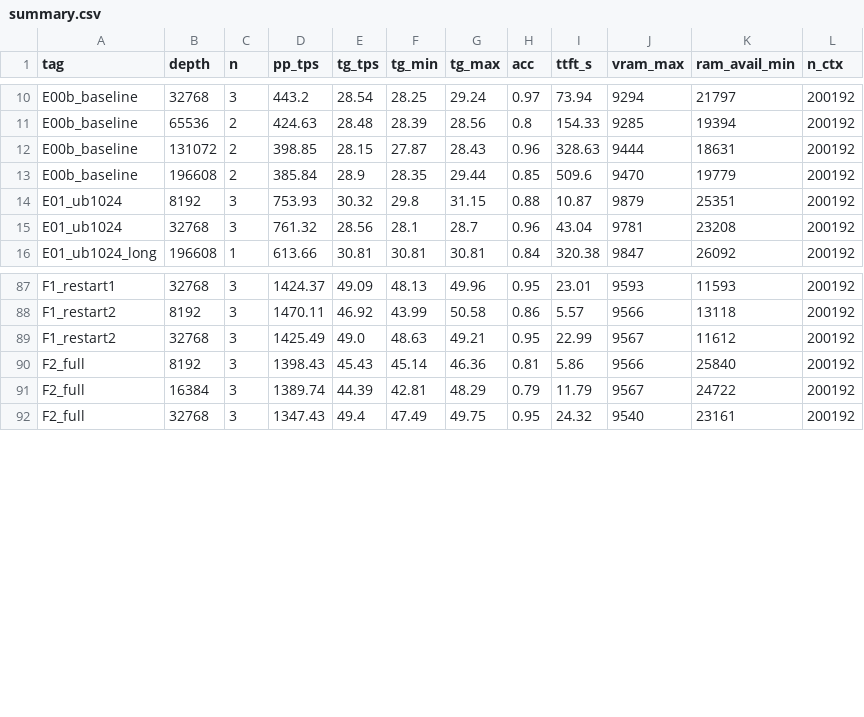
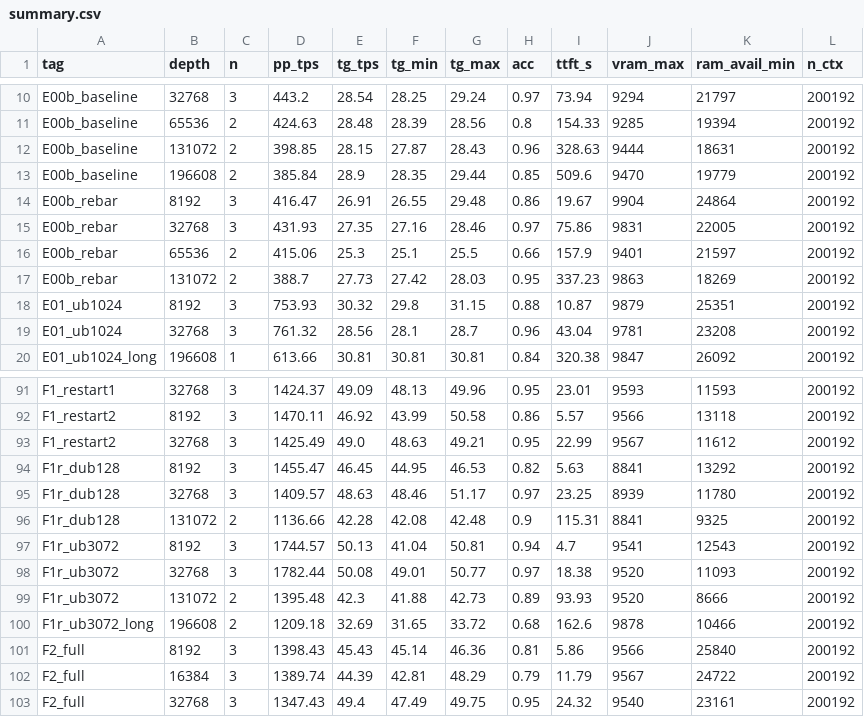
Before and after one commit to Korvaxoide/llama-cpp-moe-lab, a CSV file: results/summary.csv, drawn as a sheet; only a part is shown, gaps mark what is left out.

Commit message:
F1r: disaccoppia l'ubatch MTP e porta l'ubatch a 3072 (+18/25% PP)
Test ReBAR (E00b_rebar) negativo: PP −2.3…−6.5%, TG uguale o peggiore,
VRAM max +598 MiB. Con ReBAR la vecchia F1 non parte più.

- F1r_dub128: --spec-draft-n-ubatch 128 porta il buffer compute del
  draft da 942 a 59 MiB, costo −1.2% PP
- F1r_ub3072: --spec-draft-n-ubatch 512 + -b/-ub 3072 →
  PP 1745/1782/1395 t/s a 8K/32K/128K (+18/25/21%), TG invariata
- F1r_ub3072_long: 196608 ok, PP 1209 (+17.3%), VRAM max 9878 MiB
- F1r_agentic 10/10, F1r_session 29 turni (TTFT 5.66 s)
- produzione aggiornata a F1r e verificata su 127.0.0.1:8080
- docs: EXPERIMENTS, RESULTS, OPTIMIZATION, HARDWARE, PROGRESS, README
- OPTIMIZATION §9: convivenza desktop/gaming (VRAM/RAM esaurite)
- LICENSE MIT, path personali normalizzati a $HOME

```diff
--- a/results/summary.csv
+++ b/results/summary.csv
@@ -13,2 +13,6 @@ E00b_baseline,131072,2,398.85,28.15,27.87,28.43,0.96,328.63,9444,18631,200192
 E00b_baseline,196608,2,385.84,28.9,28.35,29.44,0.85,509.6,9470,19779,200192
+E00b_rebar,8192,3,416.47,26.91,26.55,29.48,0.86,19.67,9904,24864,200192
+E00b_rebar,32768,3,431.93,27.35,27.16,28.46,0.97,75.86,9831,22005,200192
+E00b_rebar,65536,2,415.06,25.3,25.1,25.5,0.66,157.9,9401,21597,200192
+E00b_rebar,131072,2,388.7,27.73,27.42,28.03,0.95,337.23,9863,18269,200192
 E01_ub1024,8192,3,753.93,30.32,29.8,31.15,0.88,10.87,9879,25351,200192
@@ -89,2 +93,9 @@ F1_restart2,8192,3,1470.11,46.92,43.99,50.58,0.86,5.57,9566,13118,200192
 F1_restart2,32768,3,1425.49,49.0,48.63,49.21,0.95,22.99,9567,11612,200192
+F1r_dub128,8192,3,1455.47,46.45,44.95,46.53,0.82,5.63,8841,13292,200192
+F1r_dub128,32768,3,1409.57,48.63,48.46,51.17,0.97,23.25,8939,11780,200192
+F1r_dub128,131072,2,1136.66,42.28,42.08,42.48,0.9,115.31,8841,9325,200192
+F1r_ub3072,8192,3,1744.57,50.13,41.04,50.81,0.94,4.7,9541,12543,200192
+F1r_ub3072,32768,3,1782.44,50.08,49.01,50.77,0.97,18.38,9520,11093,200192
+F1r_ub3072,131072,2,1395.48,42.3,41.88,42.73,0.89,93.93,9520,8666,200192
+F1r_ub3072_long,196608,2,1209.18,32.69,31.65,33.72,0.68,162.6,9878,10466,200192
 F2_full,8192,3,1398.43,45.43,45.14,46.36,0.81,5.86,9566,25840,200192
```
Also changed, not shown: 41 other files.
